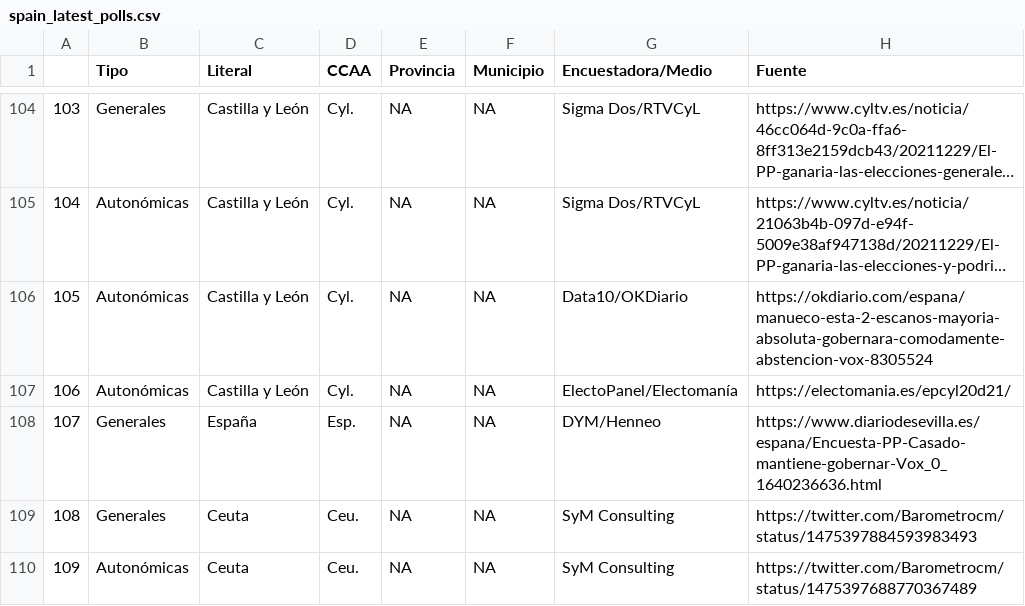
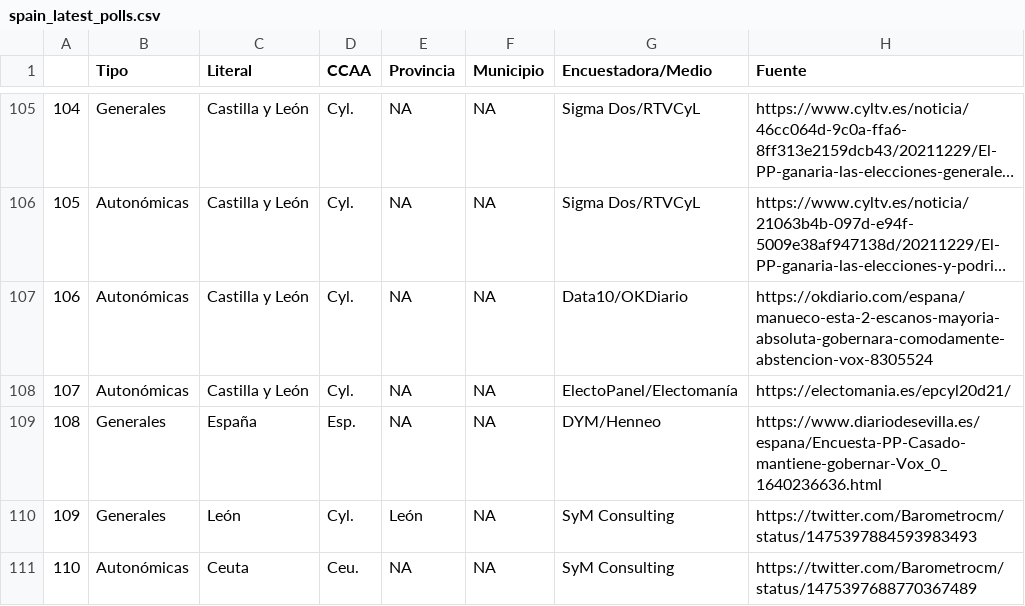
Before and after one commit to endikasatu/encuestas_esp, a CSV file: data/spain_latest_polls.csv, drawn as a sheet; only a part is shown, gaps mark what is left out; long unchanged cells end in …; addresses are those after the commit; the diff covers the shown part only; the diff names each change by its address in the sheet, - before the commit and + after, or states it on an @@ line.

```diff
--- a/data/spain_latest_polls.csv
+++ b/data/spain_latest_polls.csv
@@ column A renumbered from row 6 down @@
-C110 (Literal): Ceuta
+C110 (Literal): León
-D110 (CCAA): Ceu.
+D110 (CCAA): Cyl.
-E110 (Provincia): NA
+E110 (Provincia): León
```
Also changed, not shown: 1 added row and 18 edited cells elsewhere in this file, data/spain_latest_polls_gen.csv, 1 other file.
